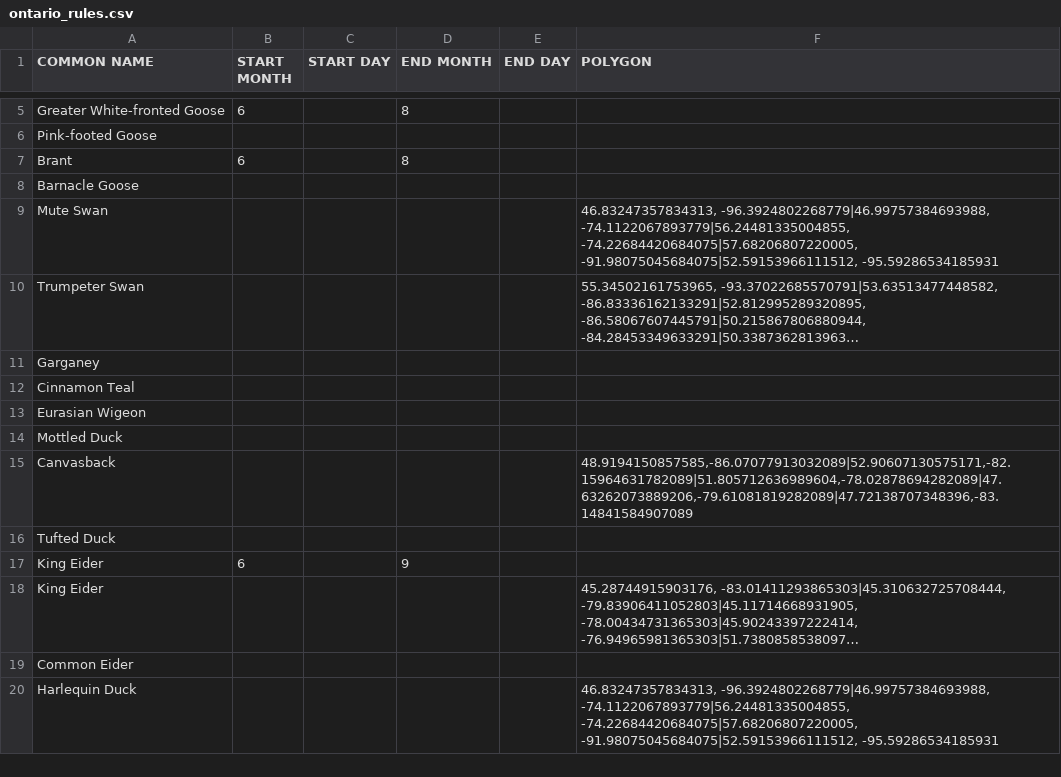
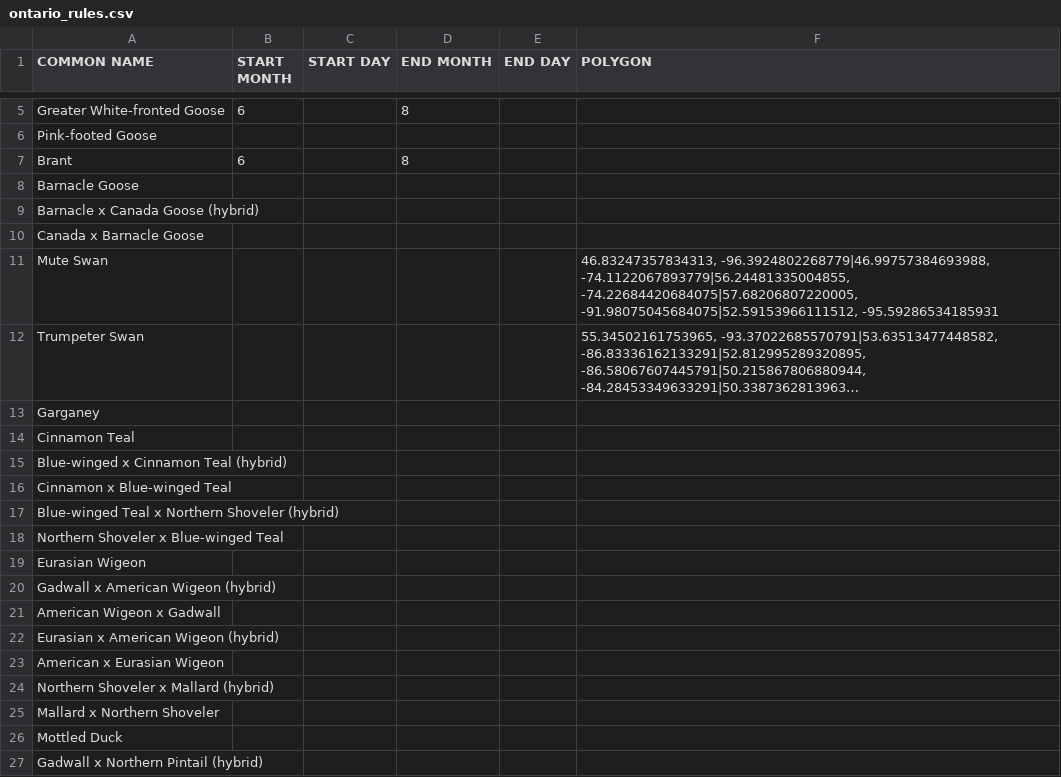
Before and after one commit to Ontario-NAB/NAB-filter, a CSV file: examples/ontario_rules.csv, drawn as a sheet; only a part is shown, gaps mark what is left out; the shorter side is filled out with more unchanged rows; long unchanged cells end in …; the diff covers the shown part only.

Commit message:
Add hybrids and iNat names as per: https://github.com/Ontario-NAB/NAB-filter/issues/1 and https://github.com/Ontario-NAB/NAB-filter/issues/2.

```diff
--- a/examples/ontario_rules.csv
+++ b/examples/ontario_rules.csv
@@ -8,2 +8,4 @@ Brant,6,,8,,
 Barnacle Goose,,,,,
+Barnacle x Canada Goose (hybrid),,,,,
+Canada x Barnacle Goose,,,,,
 Mute Swan,,,,,"46.83247357834313, -96.3924802268779|46.99757384693988, -74.1122067893779|56.24481335004855, -74.22684420684075|57.68206807220005, -91.98075045684075|52.59153966111512, -95.59286534185931"
@@ -12,3 +14,14 @@ Garganey,,,,,
 Cinnamon Teal,,,,,
+Blue-winged x Cinnamon Teal (hybrid),,,,,
+Cinnamon x Blue-winged Teal,,,,,
+Blue-winged Teal x Northern Shoveler (hybrid),,,,,
+Northern Shoveler x Blue-winged Teal,,,,,
 Eurasian Wigeon,,,,,
+Gadwall x American Wigeon (hybrid),,,,,
+American Wigeon x Gadwall,,,,,
+Eurasian x American Wigeon (hybrid),,,,,
+American x Eurasian Wigeon,,,,,
+Northern Shoveler x Mallard (hybrid),,,,,
+Mallard x Northern Shoveler,,,,,
 Mottled Duck,,,,,
+Gadwall x Northern Pintail (hybrid),,,,,
```
Also changed, not shown: 72 added rows elsewhere in this file.
